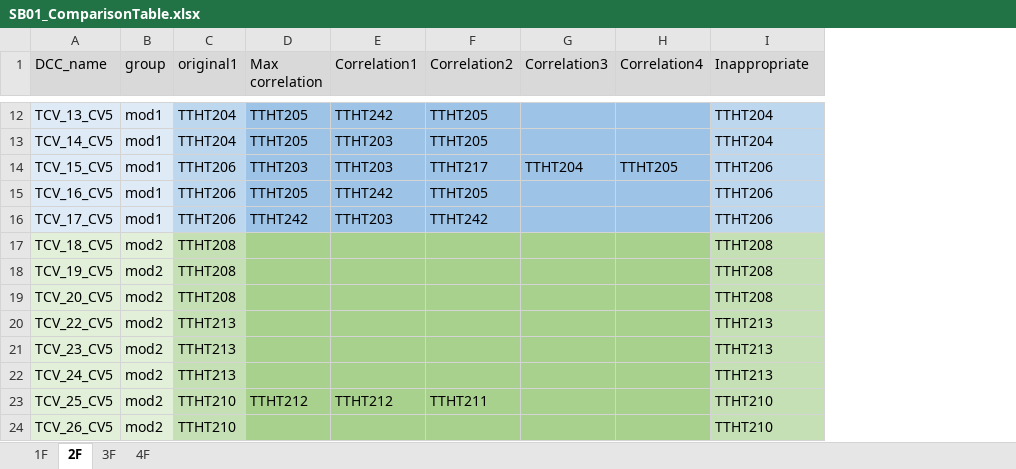
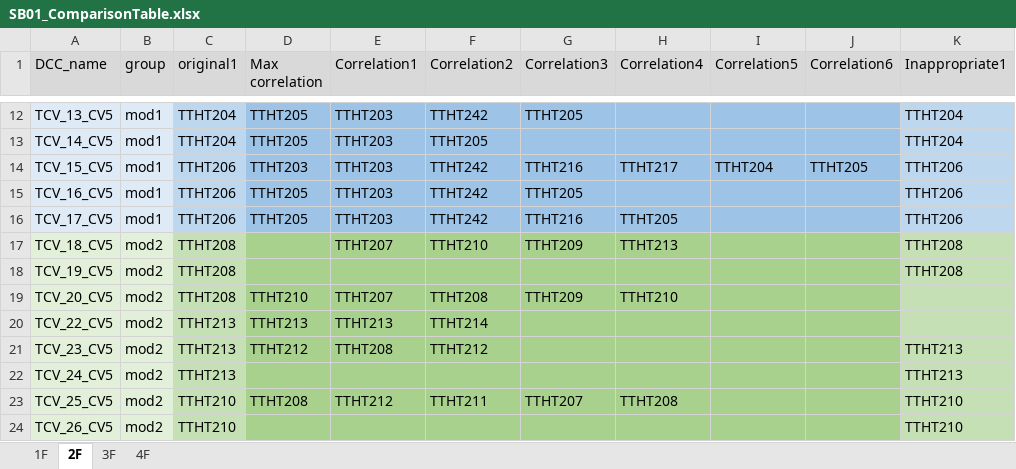
Before and after one commit to uujie/sb01_dashboard, an Excel workbook: SJ/SB01_NOW/SB01_ComparisonTable.xlsx, sheet 2F, drawn as a sheet; only a part is shown, gaps mark what is left out; values as stored, in another font and other column widths than the file's, no borders; addresses are those after the commit; the diff covers the shown part only; the diff names each change by its address in the sheet, - before the commit and + after, or states it on an @@ line.

```diff
--- a/SJ/SB01_NOW/SB01_ComparisonTable.xlsx (sheet 2F)
+++ b/SJ/SB01_NOW/SB01_ComparisonTable.xlsx (sheet 2F)
+column I (Correlation5), row 14: TTHT204
+column J (Correlation6), row 14: TTHT205
-K1: Inappropriate
+K1: Inappropriate1
-E12 (Correlation1): TTHT242
+E12 (Correlation1): TTHT203
-F12 (Correlation2): TTHT205
+F12 (Correlation2): TTHT242
-G12 (Correlation3): (empty)
+G12 (Correlation3): TTHT205
-F14 (Correlation2): TTHT217
+F14 (Correlation2): TTHT242
-G14 (Correlation3): TTHT204
+G14 (Correlation3): TTHT216
-H14 (Correlation4): TTHT205
+H14 (Correlation4): TTHT217
-E15 (Correlation1): TTHT242
+E15 (Correlation1): TTHT203
-F15 (Correlation2): TTHT205
+F15 (Correlation2): TTHT242
-G15 (Correlation3): (empty)
+G15 (Correlation3): TTHT205
-D16 (Max correlation): TTHT242
+D16 (Max correlation): TTHT205
-G16 (Correlation3): (empty)
+G16 (Correlation3): TTHT216
-H16 (Correlation4): (empty)
+H16 (Correlation4): TTHT205
-E17 (Correlation1): (empty)
+E17 (Correlation1): TTHT207
-F17 (Correlation2): (empty)
+F17 (Correlation2): TTHT210
-G17 (Correlation3): (empty)
+G17 (Correlation3): TTHT209
-H17 (Correlation4): (empty)
+H17 (Correlation4): TTHT213
-D19 (Max correlation): (empty)
+D19 (Max correlation): TTHT210
-E19 (Correlation1): (empty)
+E19 (Correlation1): TTHT207
-F19 (Correlation2): (empty)
+F19 (Correlation2): TTHT208
-G19 (Correlation3): (empty)
+G19 (Correlation3): TTHT209
-H19 (Correlation4): (empty)
+H19 (Correlation4): TTHT210
-K19 (Inappropriate1): TTHT208
+K19 (Inappropriate1): (empty)
-D20 (Max correlation): (empty)
+D20 (Max correlation): TTHT213
-E20 (Correlation1): (empty)
+E20 (Correlation1): TTHT213
-F20 (Correlation2): (empty)
+F20 (Correlation2): TTHT214
-K20 (Inappropriate1): TTHT213
+K20 (Inappropriate1): (empty)
-D21 (Max correlation): (empty)
+D21 (Max correlation): TTHT212
-E21 (Correlation1): (empty)
+E21 (Correlation1): TTHT208
-F21 (Correlation2): (empty)
+F21 (Correlation2): TTHT212
-D23 (Max correlation): TTHT212
+D23 (Max correlation): TTHT208
-G23 (Correlation3): (empty)
+G23 (Correlation3): TTHT207
-H23 (Correlation4): (empty)
+H23 (Correlation4): TTHT208
```
Also changed, not shown: 60 edited cells elsewhere in this sheet, sheet 4F, sheet 3F, sheet 1F, 16 other files.
